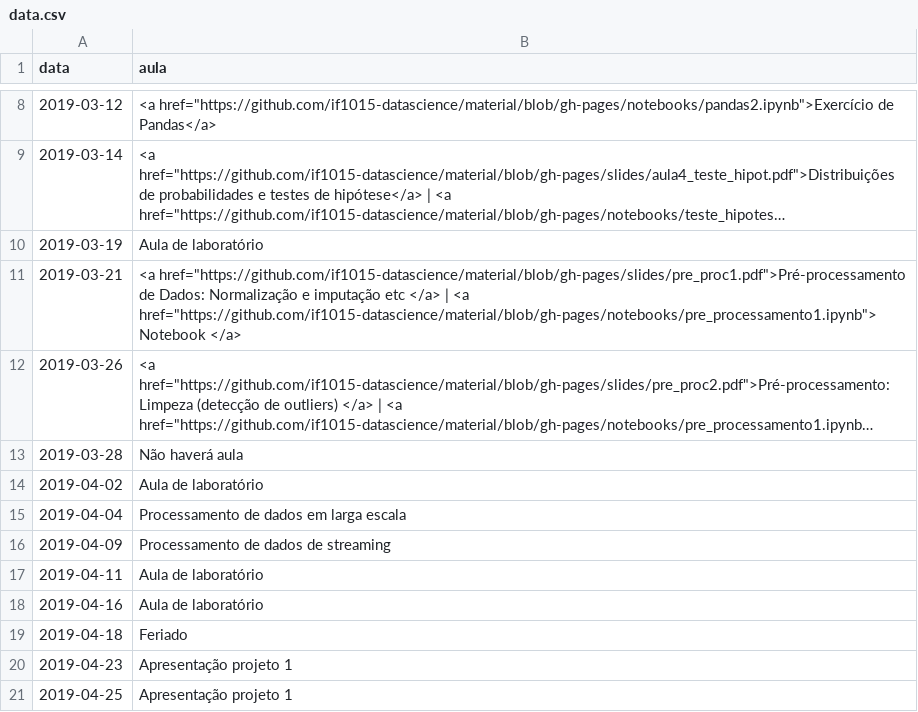
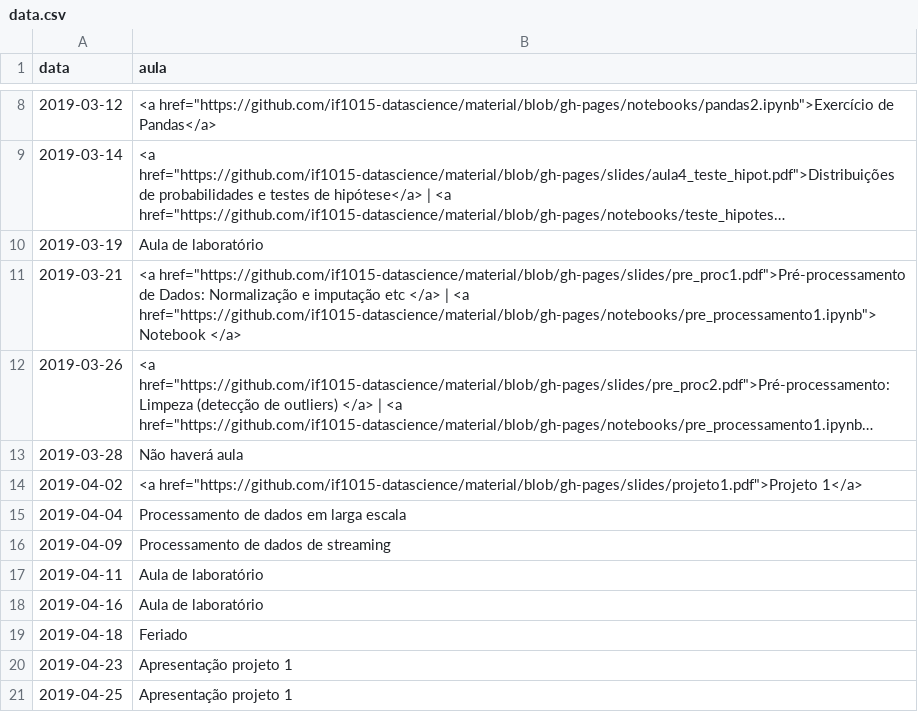
Before and after one commit to ProfLuciano/cd, a CSV file: pages/data.csv, drawn as a sheet; only a part is shown, gaps mark what is left out; long unchanged cells end in ….

Commit message:
updating slides

```diff
--- a/pages/data.csv
+++ b/pages/data.csv
@@ -13,3 +13,3 @@ data,aula
 2019-03-28,Não haverá aula
-2019-04-02,Aula de laboratório
+2019-04-02,<a href="https://github.com/if1015-datascience/material/blob/gh-pages/slides/projeto1.pdf">Projeto 1</a>
 2019-04-04,Processamento de dados em larga escala
```
Also changed, not shown: 1 other file.
